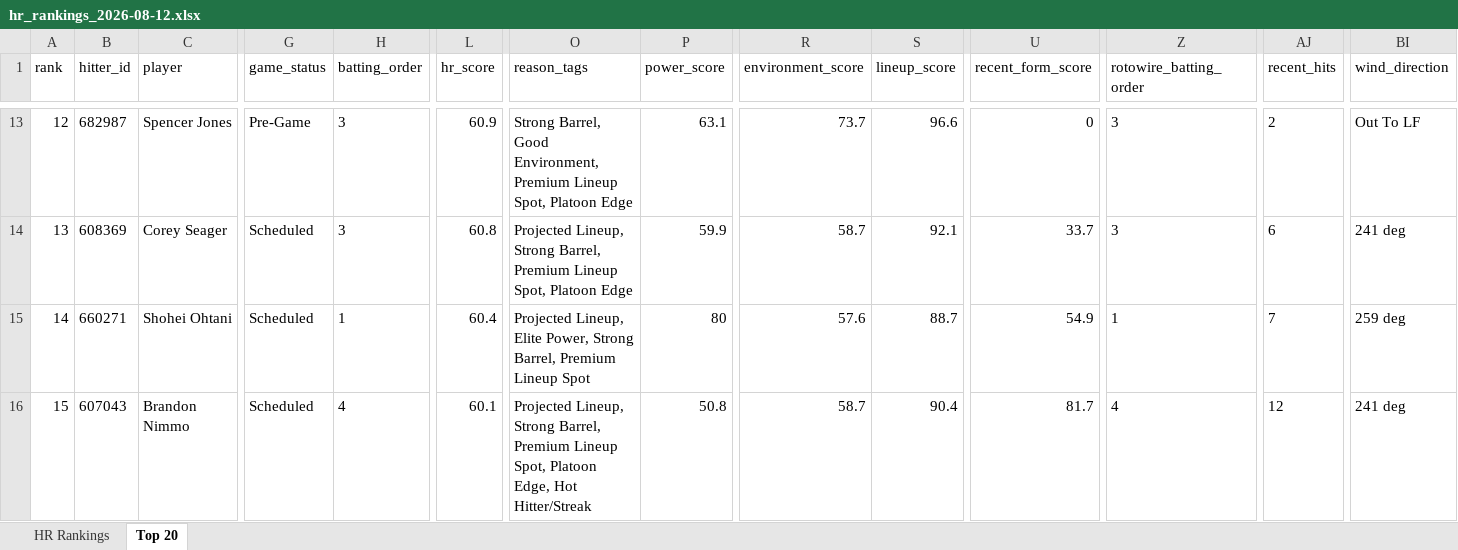
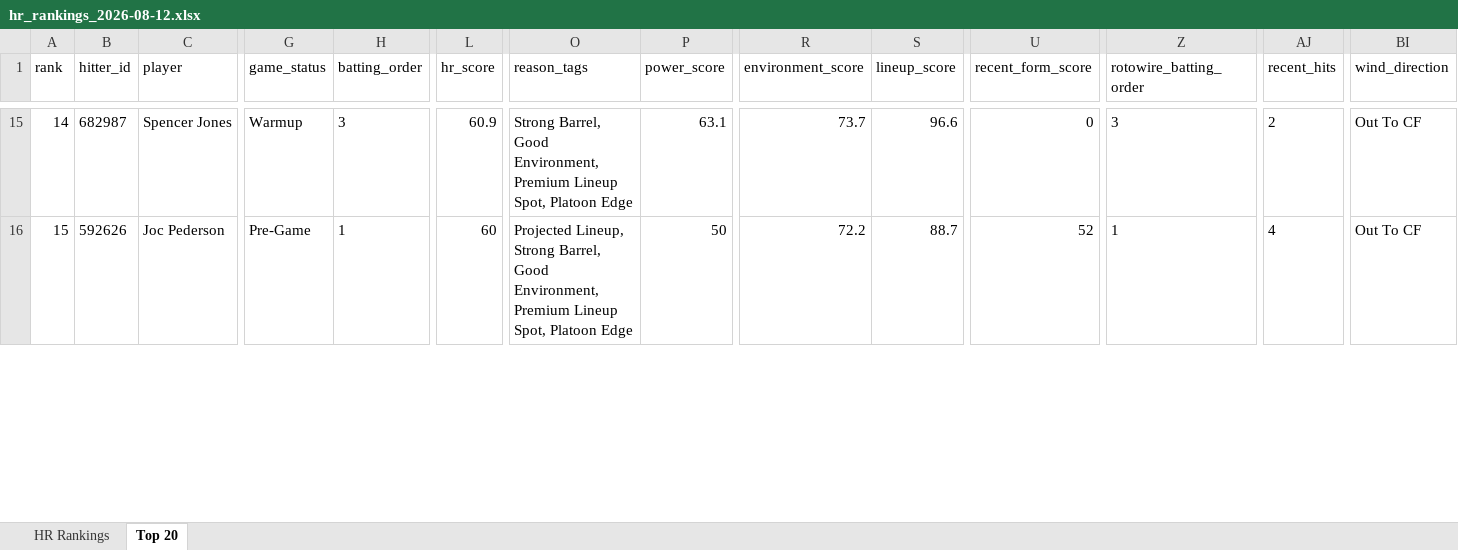
Before and after one commit to etbell28/ghost-analytics, an Excel workbook: outputs/daily/hr_rankings_2026-08-12.xlsx, sheet Top 20, drawn as a sheet; only a part is shown, gaps mark what is left out; values as stored, in another font and other column widths than the file's, no borders; removed rows and columns are numbered as before the commit, all else as after; rows hold the shown columns only; the diff covers the shown part only; the diff names each change by its address in the sheet, - before the commit and + after, or states it on an @@ line.

```diff
--- a/outputs/daily/hr_rankings_2026-08-12.xlsx (sheet Top 20)
+++ b/outputs/daily/hr_rankings_2026-08-12.xlsx (sheet Top 20)
-A15 (rank): 12
+A15 (rank): 14
-G15 (game_status): Pre-Game
+G15 (game_status): Warmup
-BI15 (wind_direction): Out To LF
+BI15 (wind_direction): Out To CF
-row 14: 13 | 608369 | Corey Seager | Scheduled | 3 | 60.8 | Projected Lineup, Strong Barrel, Premium Lineup Spot, Platoon Edge | 59.9 | 58.7 | 92.1 | 33.7 | 3 | 6 | 241 deg
-row 15: 14 | 660271 | Shohei Ohtani | Scheduled | 1 | 60.4 | Projected Lineup, Elite Power, Strong Barrel, Premium Lineup Spot | 80 | 57.6 | 88.7 | 54.9 | 1 | 7 | 259 deg
-B16 (hitter_id): 607043
+B16 (hitter_id): 592626
-C16 (player): Brandon Nimmo
+C16 (player): Joc Pederson
-G16 (game_status): Scheduled
+G16 (game_status): Pre-Game
-H16 (batting_order): 4
+H16 (batting_order): 1
-L16 (hr_score): 60.1
+L16 (hr_score): 60
-O16 (reason_tags): …Strong Barrel, Premium Lineup Spot, Platoon Edge, Hot Hitter/Streak
+O16 (reason_tags): …Strong Barrel, Good Environment, Premium Lineup Spot, Platoon Edge
-P16 (power_score): 50.8
+P16 (power_score): 50
-R16 (environment_score): 58.7
+R16 (environment_score): 72.2
-S16 (lineup_score): 90.4
+S16 (lineup_score): 88.7
-U16 (recent_form_score): 81.7
+U16 (recent_form_score): 52
-Z16 (rotowire_batting_order): 4
+Z16 (rotowire_batting_order): 1
-AJ16 (recent_hits): 12
+AJ16 (recent_hits): 4
-BI16 (wind_direction): 241 deg
+BI16 (wind_direction): Out To CF
```
Also changed, not shown: 5 added rows, 3 removed rows and 185 edited cells elsewhere in this sheet, sheet HR Rankings, outputs/hr_rankings.xlsx, 8 other files.
